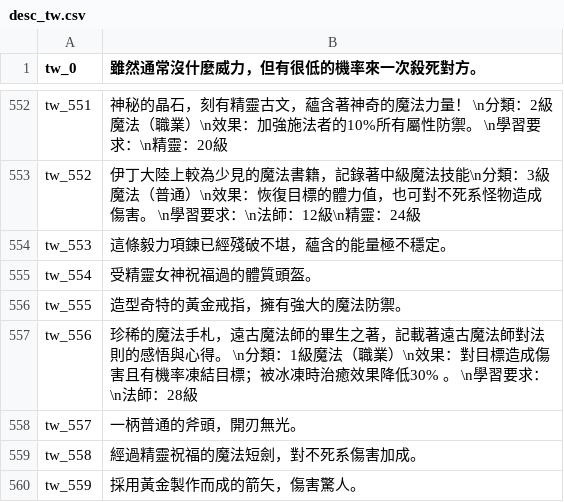
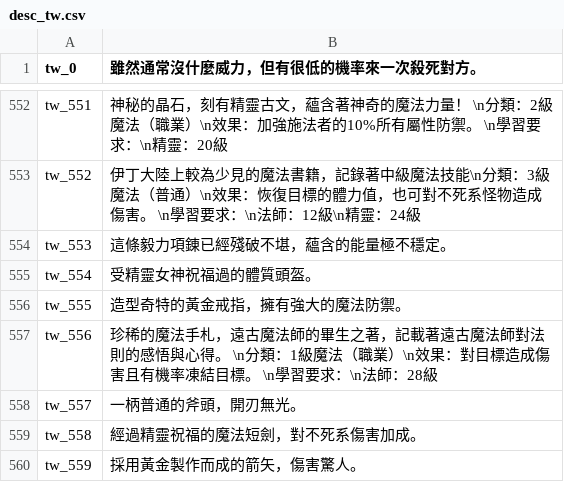
Before and after one commit to oberon-wu/teon-lang, a CSV file: desc/desc_tw.csv, drawn as a sheet; only a part is shown, gaps mark what is left out.

```diff
--- a/desc/desc_tw.csv
+++ b/desc/desc_tw.csv
@@ -556,3 +556,3 @@ tw_554,受精靈女神祝福過的體質頭盔。
 tw_555,造型奇特的黃金戒指，擁有強大的魔法防禦。
-tw_556,"珍稀的魔法手札，遠古魔法師的畢生之著，記載著遠古魔法師對法則的感悟與心得。 \n分類：1級魔法（職業）\n效果：對目標造成傷害且有機率凍結目標；被冰凍時治癒效果降低30% 。 \n學習要求：\n法師：28級"
+tw_556,"珍稀的魔法手札，遠古魔法師的畢生之著，記載著遠古魔法師對法則的感悟與心得。 \n分類：1級魔法（職業）\n效果：對目標造成傷害且有機率凍結目標。 \n學習要求：\n法師：28級"
 tw_557,一柄普通的斧頭，開刃無光。
```
Also changed, not shown: localization/localization_tw.csv, skill/skill_tw.csv, 3 other files.
